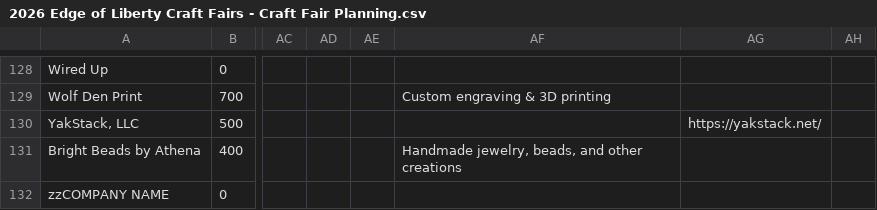
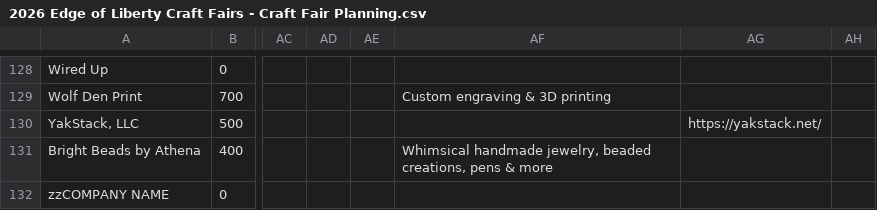
Before and after one commit to edge-of-liberty/edgeofliberty.us, a CSV file: _data/2026 Edge of Liberty Craft Fairs - Craft Fair Planning.csv, drawn as a sheet; only a part is shown, gaps mark what is left out; the diff names each change by its address in the sheet, - before the commit and + after, or states it on an @@ line.

```diff
--- a/_data/2026 Edge of Liberty Craft Fairs - Craft Fair Planning.csv
+++ b/_data/2026 Edge of Liberty Craft Fairs - Craft Fair Planning.csv
-AF131: Handmade jewelry, beads, and other creations
+AF131: Whimsical handmade jewelry, beaded creations, pens & more
```
Also changed, not shown: 34 other files.
